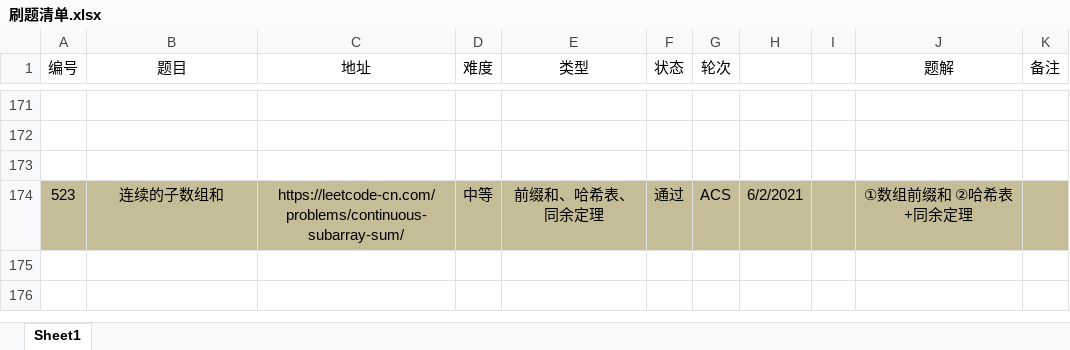
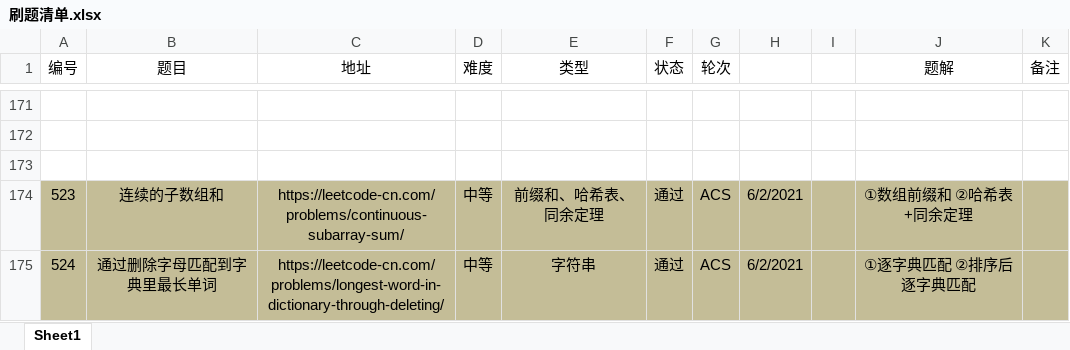
Before and after one commit to moonspiritacm/Leetcode-Java, an Excel workbook: notes/刷题清单.xlsx, sheet Sheet1, drawn as a sheet; only a part is shown, gaps mark what is left out; values as stored, in another font and other column widths than the file's, no borders; the diff names each change by its address in the sheet, - before the commit and + after, or states it on an @@ line.

Commit message:
Problem 0524 ACS

```diff
--- a/notes/刷题清单.xlsx (sheet Sheet1)
+++ b/notes/刷题清单.xlsx (sheet Sheet1)
+row 175: 524 | 通过删除字母匹配到字典里最长单词 | https://leetcode-cn.com/problems/longest-word-in-dictionary-through-deleting/ | 中等 | 字符串 | 通过 | ACS | 6/2/2021 |  | ①逐字典匹配 ②排序后逐字典匹配
```
Also changed, not shown: 2 other files.
